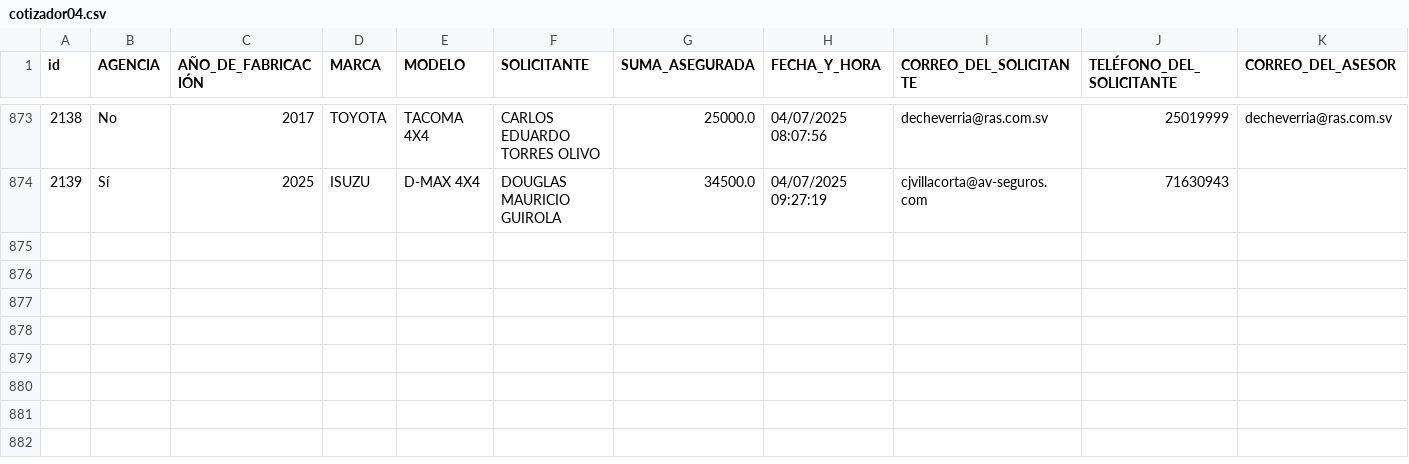
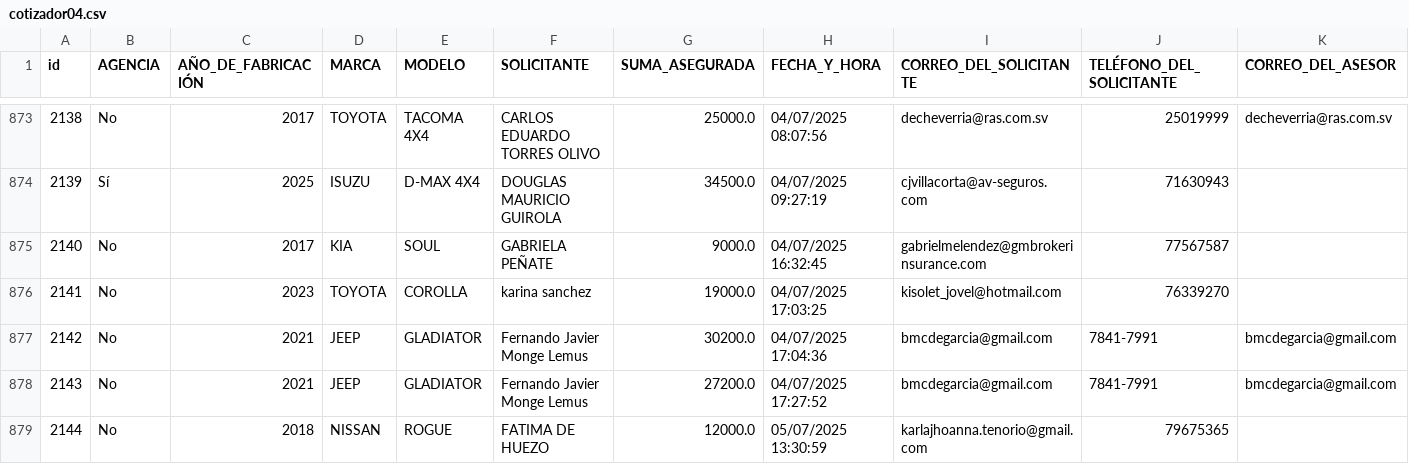
Before and after one commit to ricardoactuario/Estad-sticas, a CSV file: cotizador04.csv, drawn as a sheet; only a part is shown, gaps mark what is left out; rows hold the shown columns only; the diff names each change by its address in the sheet, - before the commit and + after, or states it on an @@ line.

Commit message:
Actualizar cotizador04.csv automáticamente

```diff
--- a/cotizador04.csv
+++ b/cotizador04.csv
+row 875: 2140 | No | 2017 | KIA | SOUL | GABRIELA PEÑATE | 9000.0 | 04/07/2025 16:32:45 | gabrielmelendez@gmbrokerinsurance.com | 77567587
+row 876: 2141 | No | 2023 | TOYOTA | COROLLA | karina sanchez | 19000.0 | 04/07/2025 17:03:25 | kisolet_jovel@hotmail.com | 76339270
+row 877: 2142 | No | 2021 | JEEP | GLADIATOR | Fernando Javier Monge Lemus | 30200.0 | 04/07/2025 17:04:36 | bmcdegarcia@gmail.com | 7841-7991 | bmcdegarcia@gmail.com
+row 878: 2143 | No | 2021 | JEEP | GLADIATOR | Fernando Javier Monge Lemus | 27200.0 | 04/07/2025 17:27:52 | bmcdegarcia@gmail.com | 7841-7991 | bmcdegarcia@gmail.com
+row 879: 2144 | No | 2018 | NISSAN | ROGUE | FATIMA DE HUEZO | 12000.0 | 05/07/2025 13:30:59 | karlajhoanna.tenorio@gmail.com | 79675365
```
